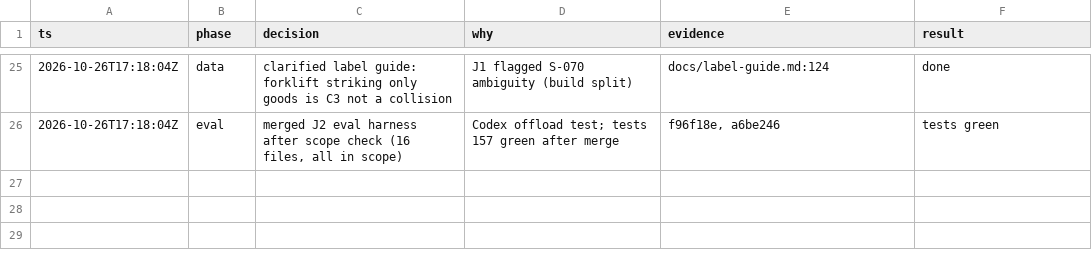
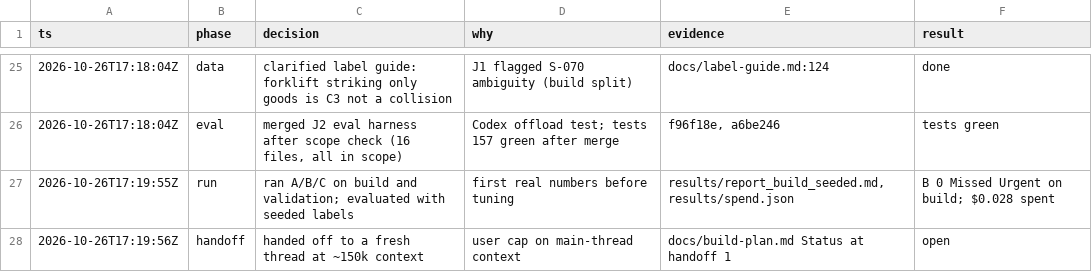
Before and after one commit to r5th/logistics-incident-triage, a TSV file: decisions.tsv, drawn as a sheet; only a part is shown, gaps mark what is left out; the diff names each change by its address in the sheet, - before the commit and + after, or states it on an @@ line.

```diff
--- a/decisions.tsv
+++ b/decisions.tsv
+row 27: 2026-10-26T17:19:55Z | run | ran A/B/C on build and validation; evaluated with seeded labels | first real numbers before tuning | results/report_build_seeded.md, results/spend.json | B 0 Missed Urgent on build; $0.028 spent
+row 28: 2026-10-26T17:19:56Z | handoff | handed off to a fresh thread at ~150k context | user cap on main-thread context | docs/build-plan.md Status at handoff 1 | open
```
Also changed, not shown: 12 other files.
